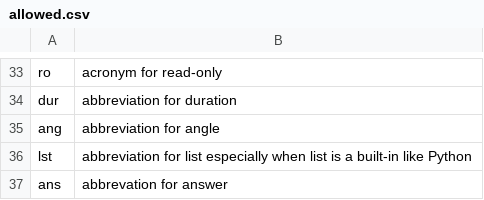
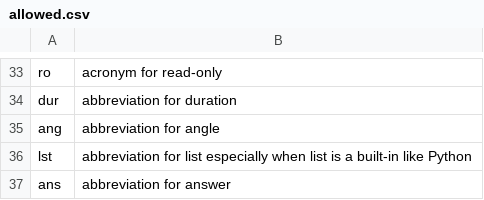
Before and after one commit to crate-ci/typos, a CSV file: crates/typos-dict/assets/allowed.csv, drawn as a sheet; only a part is shown, gaps mark what is left out.

Commit message:
assets/allowed.csv: Fix typo

```diff
--- a/crates/typos-dict/assets/allowed.csv
+++ b/crates/typos-dict/assets/allowed.csv
@@ -36,2 +36,2 @@ ang,abbreviation for angle
 lst,abbreviation for list especially when list is a built-in like Python
-ans,abbrevation for answer
+ans,abbreviation for answer
```
